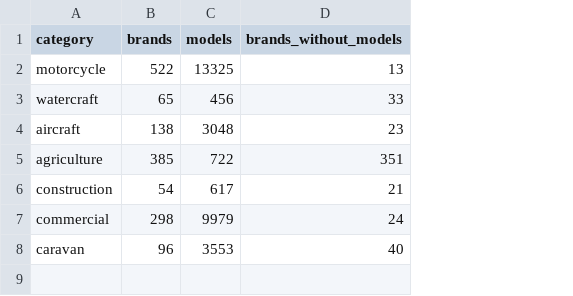
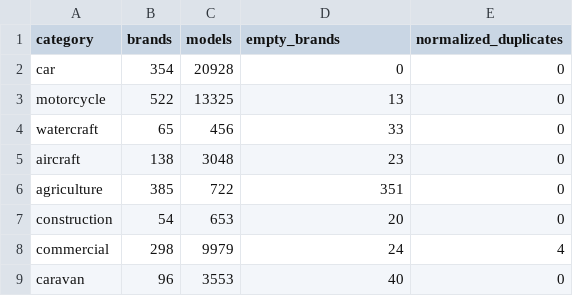
Before and after one commit to qerib-seferli/avtovip.az, a CSV file: assets/data/catalog-category-audit.csv, drawn as a sheet; addresses are those after the commit; the diff names each change by its address in the sheet, - before the commit and + after, or states it on an @@ line.

```diff
--- a/assets/data/catalog-category-audit.csv
+++ b/assets/data/catalog-category-audit.csv
+column E (normalized_duplicates), rows 3-9: 0 | 0 | 0 | 0 | 0 | 4 | 0
-D1: brands_without_models
+D1: empty_brands
+row 2: car | 354 | 20928 | 0 | 0
-C7 (models): 617
+C7 (models): 653
-D7 (empty_brands): 21
+D7 (empty_brands): 20
```
Also changed, not shown: 3 other files.
